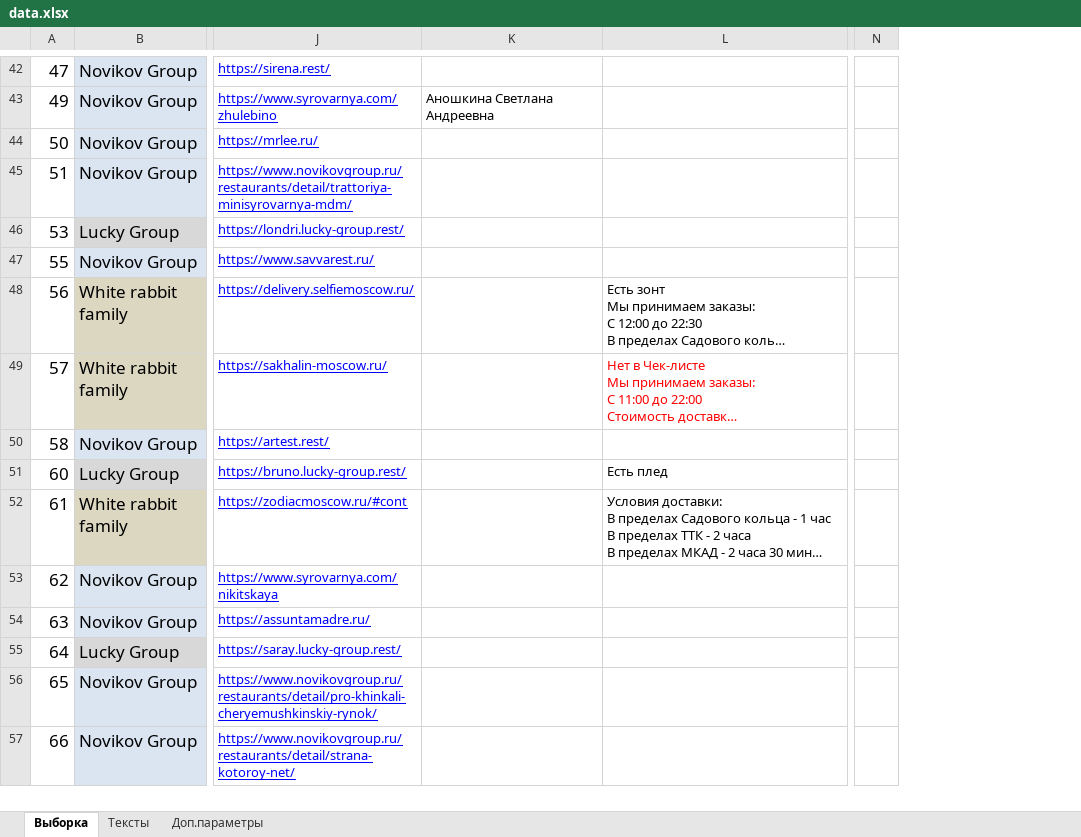
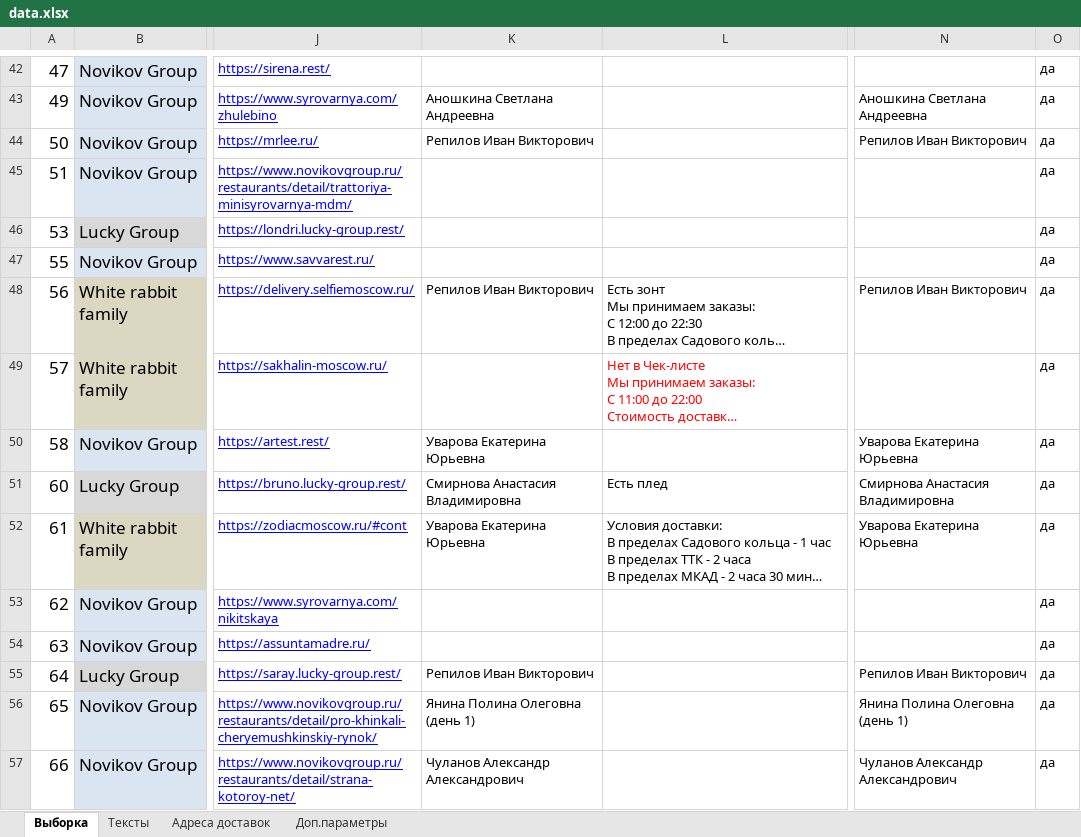
Before and after one commit to Petrosei69/testrest, an Excel workbook: data.xlsx, sheet Выборка, drawn as a sheet; only a part is shown, gaps mark what is left out; long unchanged cells end in …; values as stored, in another font and other column widths than the file's, no borders; conditional formats not drawn; removed rows and columns are numbered as before the commit, all else as after; the diff covers the shown part only; the diff names each change by its address in the sheet, - before the commit and + after, or states it on an @@ line.

```diff
--- a/data.xlsx (sheet Выборка)
+++ b/data.xlsx (sheet Выборка)
+sheet tab: Адреса доставок
-column N, empty
+column N, rows 43-57: Аношкина Светлана Андреевна | Репилов Иван Викторович |  |  |  | Репилов Иван Викторович |  | Уварова Екатерина Юрьевна | Смирнова Анастасия Владимировна | Уварова Екатерина Юрьевна |  |  | Репилов Иван Викторович | Янина Полина Олеговна (день 1) | Чуланов Александр Александрович
+column O, rows 42-57: all да
-K44: (empty)
+K44: Репилов Иван Викторович
-K48: (empty)
+K48: Репилов Иван Викторович
-K50: (empty)
+K50: Уварова Екатерина Юрьевна
-K51: (empty)
+K51: Смирнова Анастасия Владимировна
-K52: (empty)
+K52: Уварова Екатерина Юрьевна
-K55: (empty)
+K55: Репилов Иван Викторович
-K56: (empty)
+K56: Янина Полина Олеговна (день 1)
-K57: (empty)
+K57: Чуланов Александр Александрович
```
Also changed, not shown: 1 added row, 38 edited cells and cell formats elsewhere in this sheet, sheet Тексты, 3 other files.
